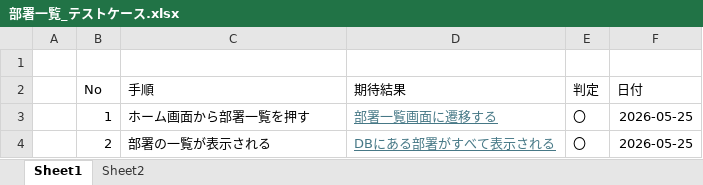
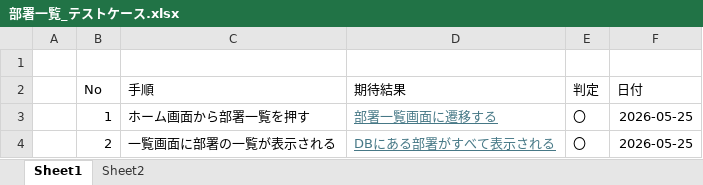
Before and after one commit to mizuto26/csharp_training_202605, an Excel workbook: docs/03_test/部署一覧_テストケース.xlsx, sheet Sheet1, drawn as a sheet; values as stored, in another font and other column widths than the file's, no borders; the diff names each change by its address in the sheet, - before the commit and + after, or states it on an @@ line.

```diff
--- a/docs/03_test/部署一覧_テストケース.xlsx (sheet Sheet1)
+++ b/docs/03_test/部署一覧_テストケース.xlsx (sheet Sheet1)
-C4 (手順): 部署の一覧が表示される
+C4 (手順): 一覧画面に部署の一覧が表示される
```
Also changed, not shown: docs/03_test/従業員一覧_テストケース.xlsx, docs/03_test/従業員登録_テストケース.xlsx, 3 other files.
